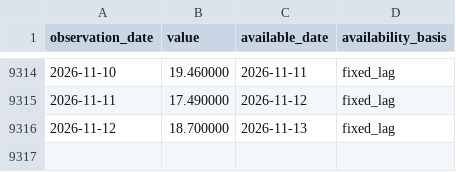
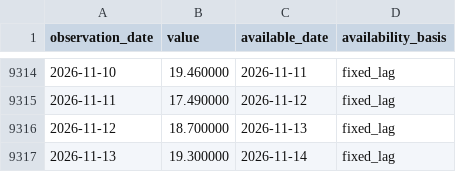
Before and after one commit to lava-chen/macro-regime-quant, a CSV file: data/raw/vix/vix_close.csv, drawn as a sheet; only a part is shown, gaps mark what is left out; the diff names each change by its address in the sheet, - before the commit and + after, or states it on an @@ line.

```diff
--- a/data/raw/vix/vix_close.csv
+++ b/data/raw/vix/vix_close.csv
+row 9317: 2026-11-13 | 19.300000 | 2026-11-14 | fixed_lag
```
Also changed, not shown: data/raw/vix/vix-daily.csv, data/raw/vix/vix-monthly.csv.
